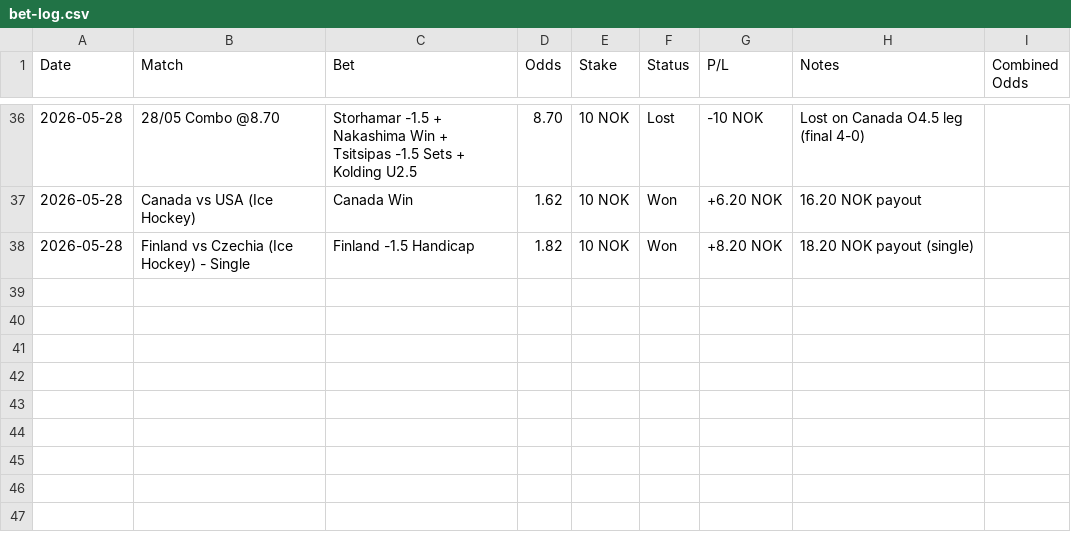
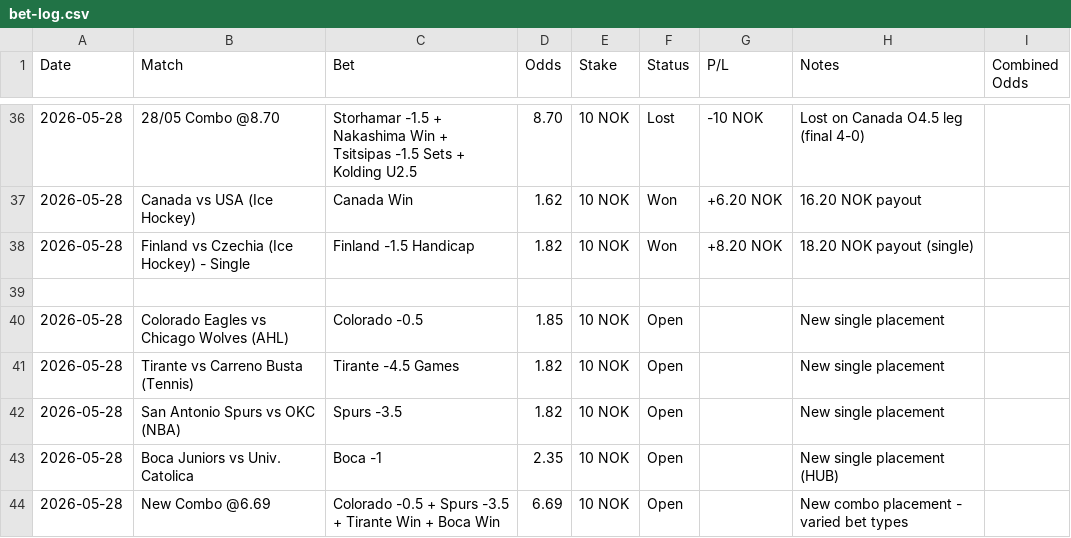
Before and after one commit to SimSalabimse/grok-norsktipping-V2, a CSV file: bet-log.csv, drawn as a sheet; only a part is shown, gaps mark what is left out; the diff names each change by its address in the sheet, - before the commit and + after, or states it on an @@ line.

Commit message:
Updated bet-log.csv with new 28/05 placements and maintained 9-column format + date separators

```diff
--- a/bet-log.csv
+++ b/bet-log.csv
+row 39: (empty)
+row 40: 2026-05-28 | Colorado Eagles vs Chicago Wolves (AHL) | Colorado -0.5 | 1.85 | 10 NOK | Open |  | New single placement
+row 41: 2026-05-28 | Tirante vs Carreno Busta (Tennis) | Tirante -4.5 Games | 1.82 | 10 NOK | Open |  | New single placement
+row 42: 2026-05-28 | San Antonio Spurs vs OKC (NBA) | Spurs -3.5 | 1.82 | 10 NOK | Open |  | New single placement
+row 43: 2026-05-28 | Boca Juniors vs Univ. Catolica | Boca -1 | 2.35 | 10 NOK | Open |  | New single placement (HUB)
+row 44: 2026-05-28 | New Combo @6.69 | Colorado -0.5 + Spurs -3.5 + Tirante Win + Boca Win | 6.69 | 10 NOK | Open |  | New combo placement - varied bet types
```
